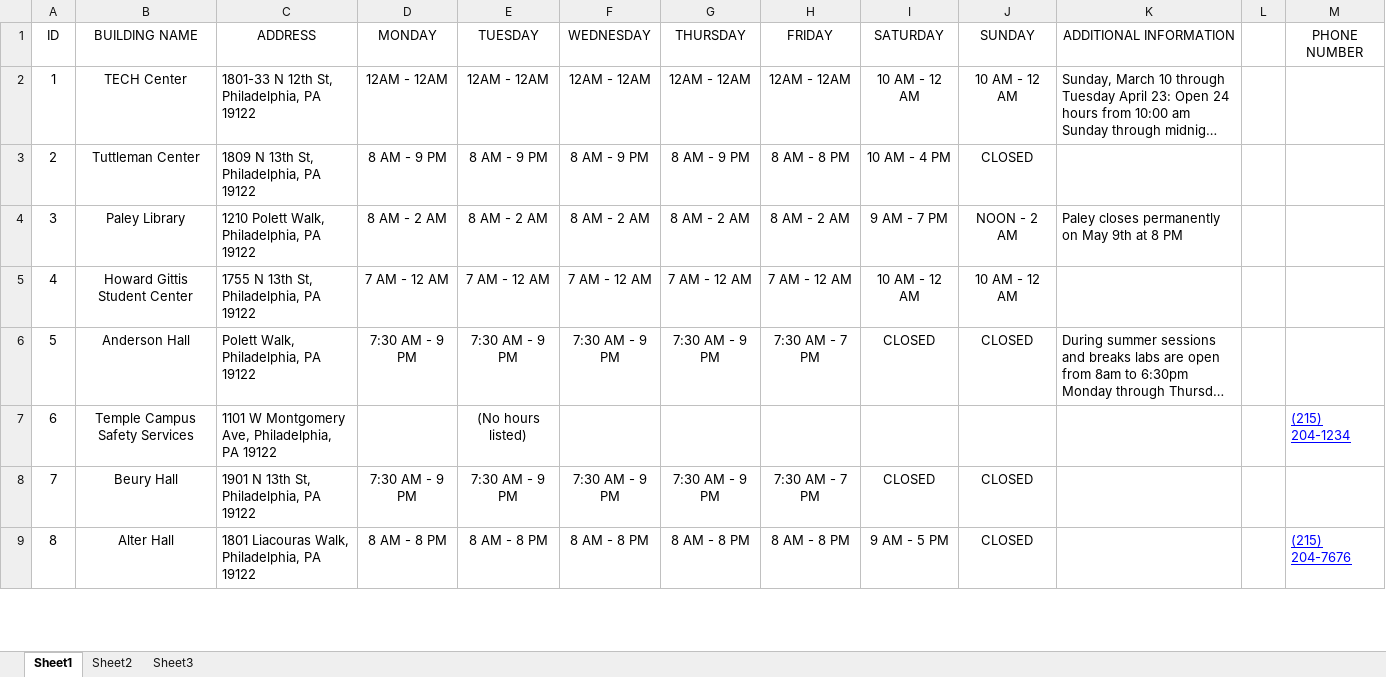
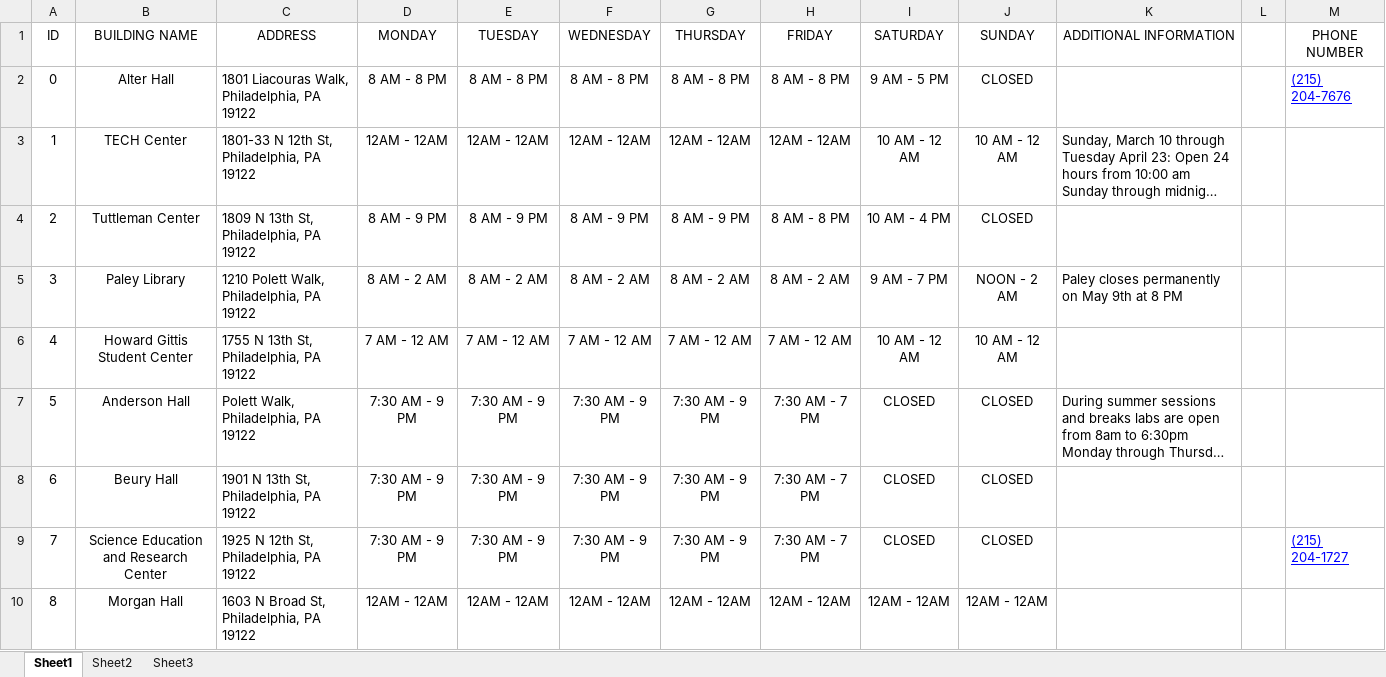
Before and after one commit to TempleS19CIS3296-02/project-hooter-skill, an Excel workbook: buildings.xlsx, sheet Sheet1, drawn as a sheet; only a part is shown; long unchanged cells end in …; values as stored, in another font and other column widths than the file's, no borders; addresses are those after the commit; the diff covers the shown part only; the diff names each change by its address in the sheet, - before the commit and + after, or states it on an @@ line.

Commit message:
Excel file with info on 42 buildings

```diff
--- a/buildings.xlsx (sheet Sheet1)
+++ b/buildings.xlsx (sheet Sheet1)
+row 2: 0 | Alter Hall | 1801 Liacouras Walk, Philadelphia, PA 19122 | 8 AM - 8 PM | 8 AM - 8 PM | 8 AM - 8 PM | 8 AM - 8 PM | 8 AM - 8 PM | 9 AM - 5 PM | CLOSED |  |  | (215) 204-7676
-B8 (BUILDING NAME): Temple Campus Safety Services
+B8 (BUILDING NAME): Beury Hall
-C8 (ADDRESS): 1101 W Montgomery Ave, Philadelphia, PA 19122
+C8 (ADDRESS): 1901 N 13th St, Philadelphia, PA 19122
-D8 (MONDAY): (empty)
+D8 (MONDAY): 7:30 AM - 9 PM
-E8 (TUESDAY): (No hours listed)
+E8 (TUESDAY): 7:30 AM - 9 PM
-F8 (WEDNESDAY): (empty)
+F8 (WEDNESDAY): 7:30 AM - 9 PM
-G8 (THURSDAY): (empty)
+G8 (THURSDAY): 7:30 AM - 9 PM
-H8 (FRIDAY): (empty)
+H8 (FRIDAY): 7:30 AM - 7 PM
-I8 (SATURDAY): (empty)
+I8 (SATURDAY): CLOSED
-J8 (SUNDAY): (empty)
+J8 (SUNDAY): CLOSED
-M8 (PHONE NUMBER): (215) 204-1234
+M8 (PHONE NUMBER): (empty)
-B9 (BUILDING NAME): Beury Hall
+B9 (BUILDING NAME): Science Education and Research Center
-C9 (ADDRESS): 1901 N 13th St, Philadelphia, PA 19122
+C9 (ADDRESS): 1925 N 12th St, Philadelphia, PA 19122
-M9 (PHONE NUMBER): (empty)
+M9 (PHONE NUMBER): (215) 204-1727
-B10 (BUILDING NAME): Alter Hall
+B10 (BUILDING NAME): Morgan Hall
-C10 (ADDRESS): 1801 Liacouras Walk, Philadelphia, PA 19122
+C10 (ADDRESS): 1603 N Broad St, Philadelphia, PA 19122
-D10 (MONDAY): 8 AM - 8 PM
+D10 (MONDAY): 12AM - 12AM
-E10 (TUESDAY): 8 AM - 8 PM
+E10 (TUESDAY): 12AM - 12AM
-F10 (WEDNESDAY): 8 AM - 8 PM
+F10 (WEDNESDAY): 12AM - 12AM
-G10 (THURSDAY): 8 AM - 8 PM
+G10 (THURSDAY): 12AM - 12AM
-H10 (FRIDAY): 8 AM - 8 PM
+H10 (FRIDAY): 12AM - 12AM
-I10 (SATURDAY): 9 AM - 5 PM
+I10 (SATURDAY): 12AM - 12AM
-J10 (SUNDAY): CLOSED
+J10 (SUNDAY): 12AM - 12AM
-M10 (PHONE NUMBER): (215) 204-7676
+M10 (PHONE NUMBER): (empty)
```
Also changed, not shown: 30 added rows, 33 edited cells and cell formats elsewhere in this sheet, sheet Sheet2.
